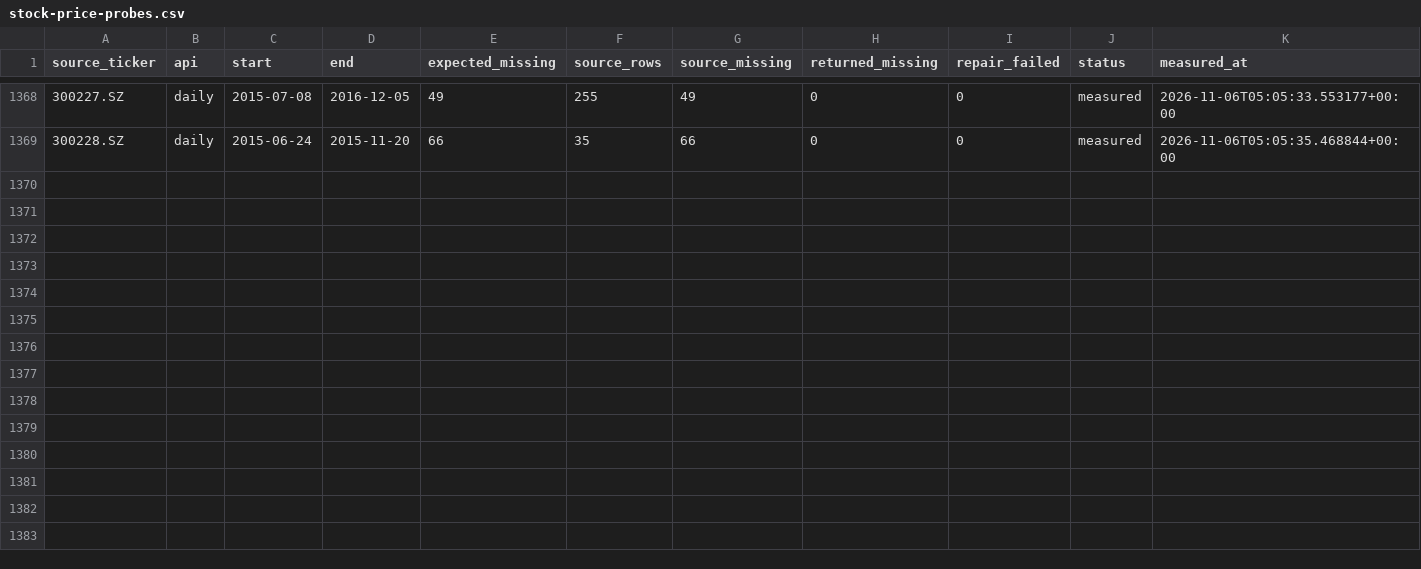
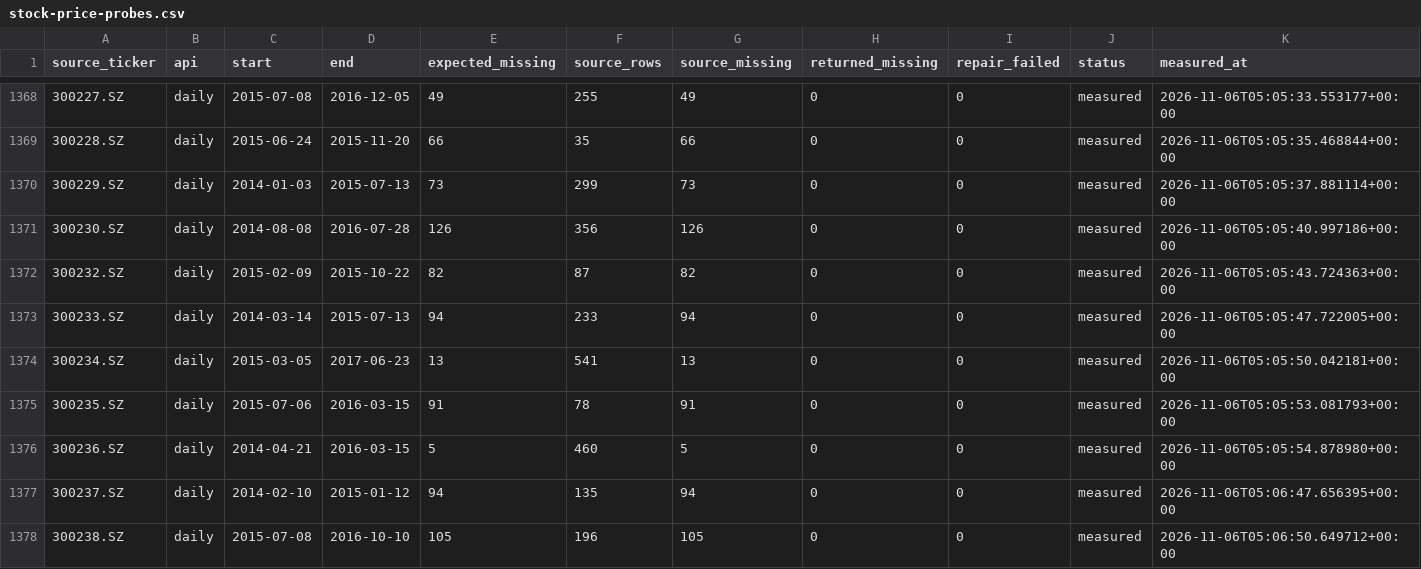
Before and after one commit to cosmos-arc/ditto, a CSV file: docs/data/evidence/2026-11-06-708/stock-price-probes.csv, drawn as a sheet; only a part is shown, gaps mark what is left out; rows hold the shown columns only; the diff names each change by its address in the sheet, - before the commit and + after, or states it on an @@ line.

Commit message:
test(data): align coverage consumers with current measured scope (#708)

```diff
--- a/docs/data/evidence/2026-11-06-708/stock-price-probes.csv
+++ b/docs/data/evidence/2026-11-06-708/stock-price-probes.csv
+row 1370: 300229.SZ | daily | 2014-01-03 | 2015-07-13 | 73 | 299 | 73 | 0 | 0 | measured | 2026-11-06T05:05:37.881114+00:00
+row 1371: 300230.SZ | daily | 2014-08-08 | 2016-07-28 | 126 | 356 | 126 | 0 | 0 | measured | 2026-11-06T05:05:40.997186+00:00
+row 1372: 300232.SZ | daily | 2015-02-09 | 2015-10-22 | 82 | 87 | 82 | 0 | 0 | measured | 2026-11-06T05:05:43.724363+00:00
+row 1373: 300233.SZ | daily | 2014-03-14 | 2015-07-13 | 94 | 233 | 94 | 0 | 0 | measured | 2026-11-06T05:05:47.722005+00:00
+row 1374: 300234.SZ | daily | 2015-03-05 | 2017-06-23 | 13 | 541 | 13 | 0 | 0 | measured | 2026-11-06T05:05:50.042181+00:00
+row 1375: 300235.SZ | daily | 2015-07-06 | 2016-03-15 | 91 | 78 | 91 | 0 | 0 | measured | 2026-11-06T05:05:53.081793+00:00
+row 1376: 300236.SZ | daily | 2014-04-21 | 2016-03-15 | 5 | 460 | 5 | 0 | 0 | measured | 2026-11-06T05:05:54.878980+00:00
+row 1377: 300237.SZ | daily | 2014-02-10 | 2015-01-12 | 94 | 135 | 94 | 0 | 0 | measured | 2026-11-06T05:06:47.656395+00:00
+row 1378: 300238.SZ | daily | 2015-07-08 | 2016-10-10 | 105 | 196 | 105 | 0 | 0 | measured | 2026-11-06T05:06:50.649712+00:00
```
Also changed, not shown: 5 other files.
